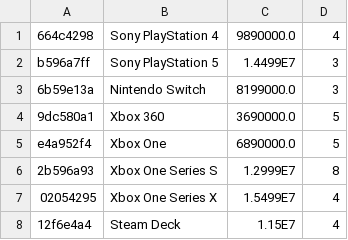
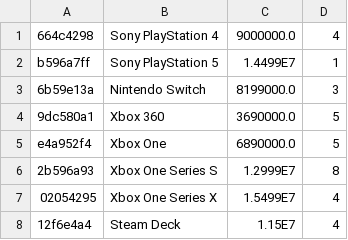
Before and after one commit to DaoAnhVu1/GroupJava, a CSV file: data/console.csv, drawn as a sheet.

```diff
--- a/data/console.csv
+++ b/data/console.csv
@@ -1,3 +1,3 @@
-664c4298,Sony PlayStation 4,9890000.0,4
-b596a7ff,Sony PlayStation 5,1.4499E7,3
+664c4298,Sony PlayStation 4,9000000.0,4
+b596a7ff,Sony PlayStation 5,1.4499E7,1
 6b59e13a,Nintendo Switch,8199000.0,3
```
Also changed, not shown: data/CPU.csv, data/Order.csv, 20 other files.
